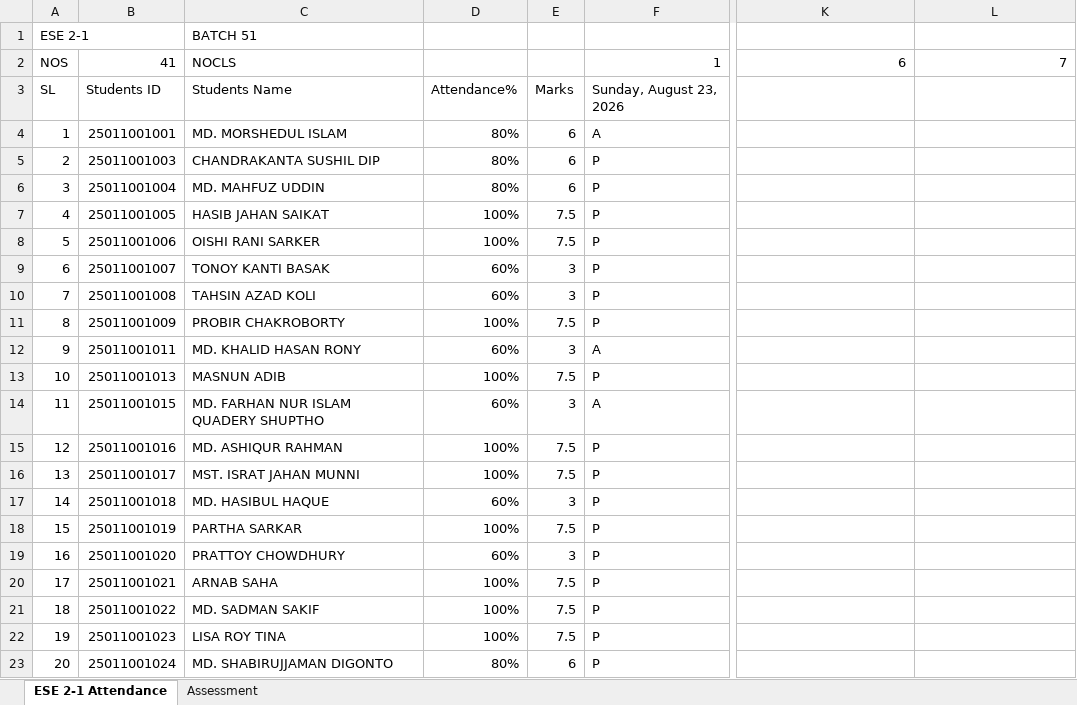
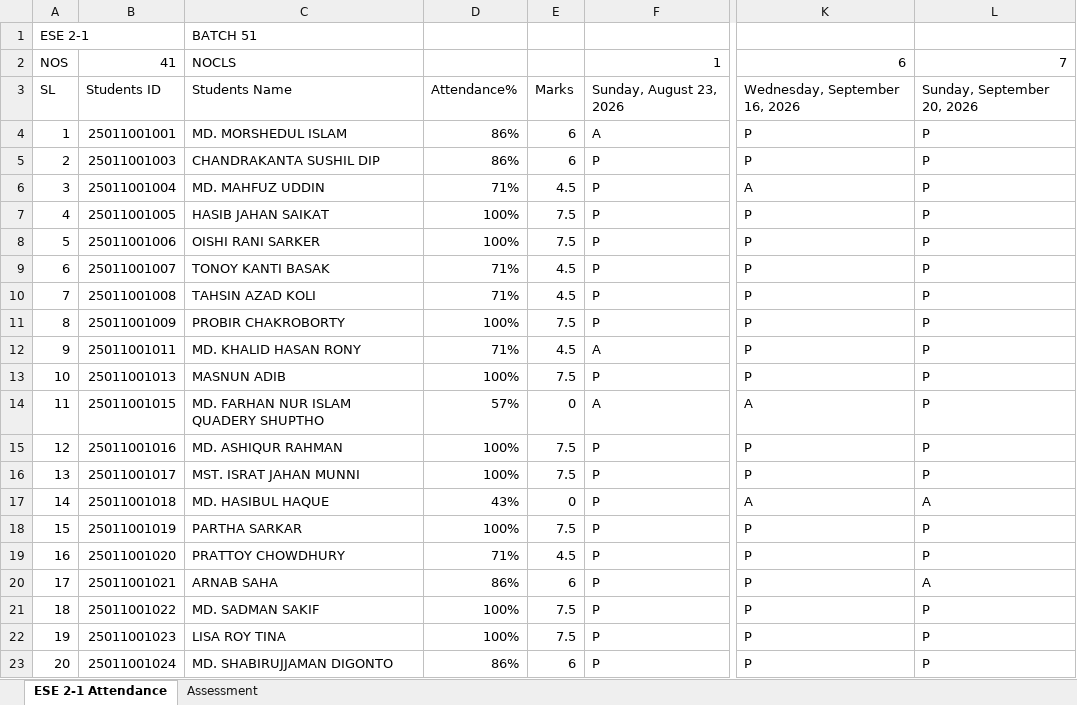
Before and after one commit to Faculty-OS/EduMetrics-DataPipeline, an Excel workbook: ESE 2-1/Regular Assessment ESE 2-1.xlsx, sheet ESE 2-1 Attendance, drawn as a sheet; only a part is shown, gaps mark what is left out; values as stored, in another font and other column widths than the file's, no cell formats; conditional formats not drawn; the diff covers the shown part only; the diff names each change by its address in the sheet, - before the commit and + after, or states it on an @@ line.

```diff
--- a/ESE 2-1/Regular Assessment ESE 2-1.xlsx (sheet ESE 2-1 Attendance)
+++ b/ESE 2-1/Regular Assessment ESE 2-1.xlsx (sheet ESE 2-1 Attendance)
-K3: (empty)
+K3: Wednesday, September 16, 2026
-L3: (empty)
+L3: Sunday, September 20, 2026
-D4:D5: 80%
+D4:D5: 86%
-K4:K5: (empty)
+K4:K5: P
-L4:L16: (empty)
+L4:L16: P
-D6: 80%
+D6: 71%
-E6: 6
+E6: 4.5
-K6: (empty)
+K6: A
-K7:K13: (empty)
+K7:K13: P
-D9:D10: 60%
+D9:D10: 71%
-E9:E10: 3
+E9:E10: 4.5
-D12: 60%
+D12: 71%
-E12: 3
+E12: 4.5
-D14: 60%
+D14: 57%
-E14: 3
+E14: 0
-K14: (empty)
+K14: A
-K15:K16: (empty)
+K15:K16: P
-D17: 60%
+D17: 43%
-E17: 3
+E17: 0
-K17: (empty)
+K17: A
-L17: (empty)
+L17: A
-K18:K23: (empty)
+K18:K23: P
-L18:L19: (empty)
+L18:L19: P
-D19: 60%
+D19: 71%
-E19: 3
+E19: 4.5
-D20: 100%
+D20: 86%
-E20: 7.5
+E20: 6
-L20: (empty)
+L20: A
-L21:L23: (empty)
+L21:L23: P
-D23: 80%
+D23: 86%
```
Also changed, not shown: 68 edited cells elsewhere in this sheet, cell formats, DCE 2-1/Regular Assessment DCE 2-1.xlsx, TFD 3-1/Regular Assessment TFD 3-1.xlsx, 3 other files.
